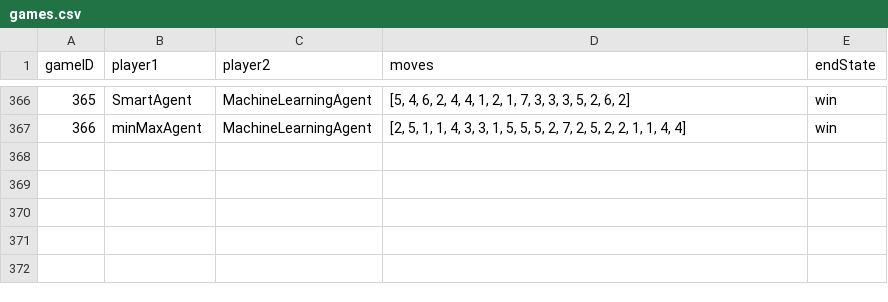
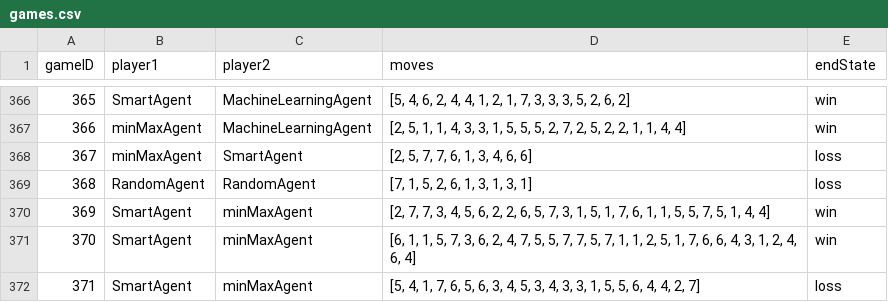
Before and after one commit to Omagar1/Connect4withAI, a CSV file: Data/games.csv, drawn as a sheet; only a part is shown, gaps mark what is left out; the diff names each change by its address in the sheet, - before the commit and + after, or states it on an @@ line.

```diff
--- a/Data/games.csv
+++ b/Data/games.csv
+row 368: 367 | minMaxAgent | SmartAgent | [2, 5, 7, 7, 6, 1, 3, 4, 6, 6] | loss
+row 369: 368 | RandomAgent | RandomAgent | [7, 1, 5, 2, 6, 1, 3, 1, 3, 1] | loss
+row 370: 369 | SmartAgent | minMaxAgent | [2, 7, 7, 3, 4, 5, 6, 2, 2, 6, 5, 7, 3, 1, 5, 1, 7, 6, 1, 1, 5, 5, 7, 5, 1, 4, 4] | win
+row 371: 370 | SmartAgent | minMaxAgent | [6, 1, 1, 5, 7, 3, 6, 2, 4, 7, 5, 5, 7, 7, 5, 7, 1, 1, 2, 5, 1, 7, 6, 6, 4, 3, 1, 2, 4, 6, 4] | win
+row 372: 371 | SmartAgent | minMaxAgent | [5, 4, 1, 7, 6, 5, 6, 3, 4, 5, 3, 4, 3, 3, 1, 5, 5, 6, 4, 4, 2, 7] | loss
```
Also changed, not shown: 2 other files.
